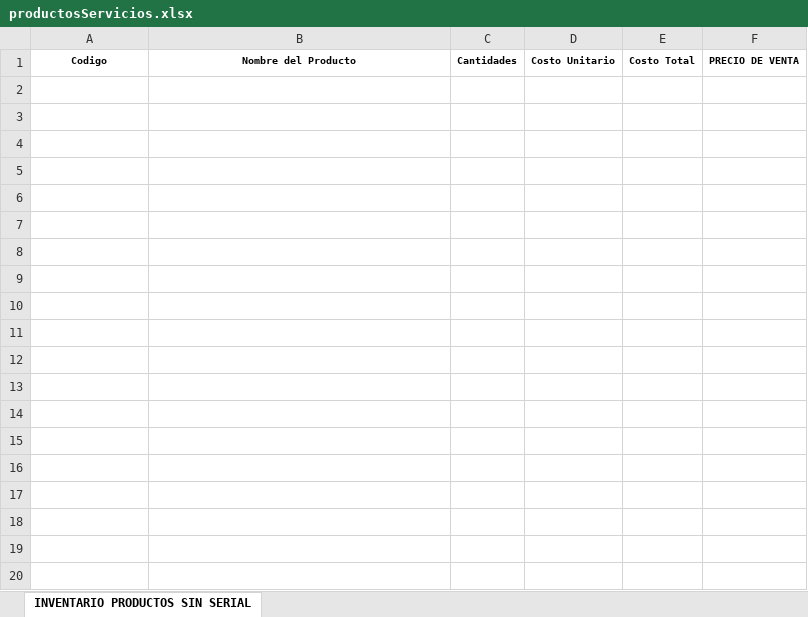
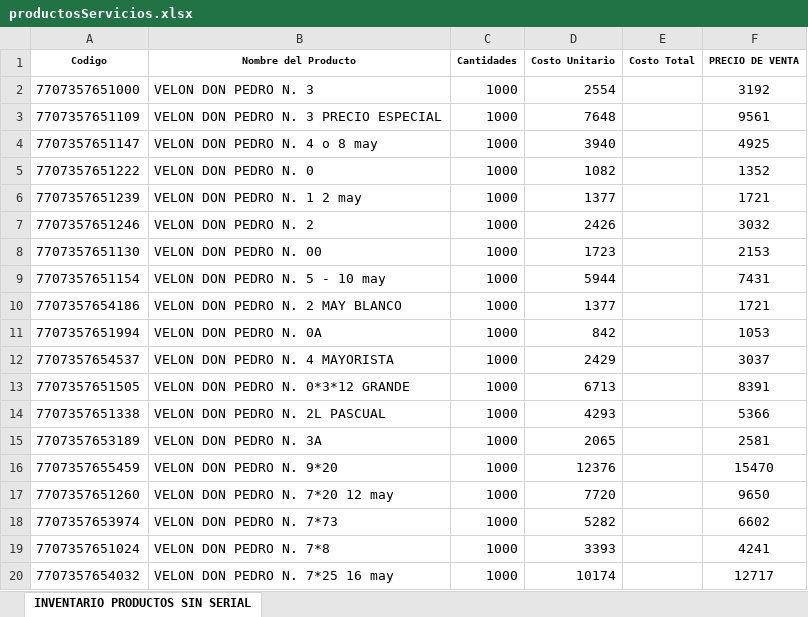
Before and after one commit to kepannx/velasdonpedro, an Excel workbook: login/allow/modulos/sincronizacion/plantillas/productosServicios.xlsx, sheet INVENTARIO PRODUCTOS SIN SERIAL, drawn as a sheet; only a part is shown; values as stored, in another font and other column widths than the file's, no borders; the diff covers the shown part only; the diff names each change by its address in the sheet, - before the commit and + after, or states it on an @@ line.

```diff
--- a/login/allow/modulos/sincronizacion/plantillas/productosServicios.xlsx (sheet INVENTARIO PRODUCTOS SIN SERIAL)
+++ b/login/allow/modulos/sincronizacion/plantillas/productosServicios.xlsx (sheet INVENTARIO PRODUCTOS SIN SERIAL)
+row 2: 7707357651000 | VELON DON PEDRO N. 3 | 1000 | 2554 |  | 3192
+row 3: 7707357651109 | VELON DON PEDRO N. 3 PRECIO ESPECIAL | 1000 | 7648 |  | 9561
+row 4: 7707357651147 | VELON DON PEDRO N. 4 o 8 may | 1000 | 3940 |  | 4925
+row 5: 7707357651222 | VELON DON PEDRO N. 0 | 1000 | 1082 |  | 1352
+row 6: 7707357651239 | VELON DON PEDRO N. 1 2 may | 1000 | 1377 |  | 1721
+row 7: 7707357651246 | VELON DON PEDRO N. 2 | 1000 | 2426 |  | 3032
+row 8: 7707357651130 | VELON DON PEDRO N. 00 | 1000 | 1723 |  | 2153
+row 9: 7707357651154 | VELON DON PEDRO N. 5 - 10 may | 1000 | 5944 |  | 7431
+row 10: 7707357654186 | VELON DON PEDRO N. 2 MAY BLANCO | 1000 | 1377 |  | 1721
+row 11: 7707357651994 | VELON DON PEDRO N. 0A | 1000 | 842 |  | 1053
+row 12: 7707357654537 | VELON DON PEDRO N. 4 MAYORISTA | 1000 | 2429 |  | 3037
+row 13: 7707357651505 | VELON DON PEDRO N. 0*3*12 GRANDE | 1000 | 6713 |  | 8391
+row 14: 7707357651338 | VELON DON PEDRO N. 2L PASCUAL | 1000 | 4293 |  | 5366
+row 15: 7707357653189 | VELON DON PEDRO N. 3A | 1000 | 2065 |  | 2581
+row 16: 7707357655459 | VELON DON PEDRO N. 9*20 | 1000 | 12376 |  | 15470
+row 17: 7707357651260 | VELON DON PEDRO N. 7*20 12 may | 1000 | 7720 |  | 9650
+row 18: 7707357653974 | VELON DON PEDRO N. 7*73 | 1000 | 5282 |  | 6602
+row 19: 7707357651024 | VELON DON PEDRO N. 7*8 | 1000 | 3393 |  | 4241
+row 20: 7707357654032 | VELON DON PEDRO N. 7*25 16 may | 1000 | 10174 |  | 12717
```
Also changed, not shown: 137 added rows elsewhere in this sheet, 17 other files.
